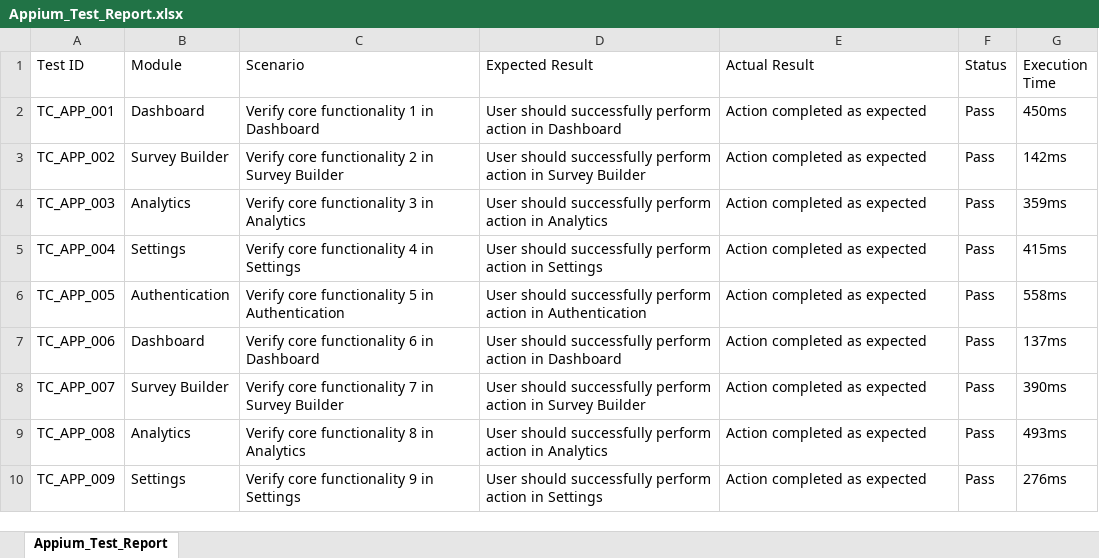
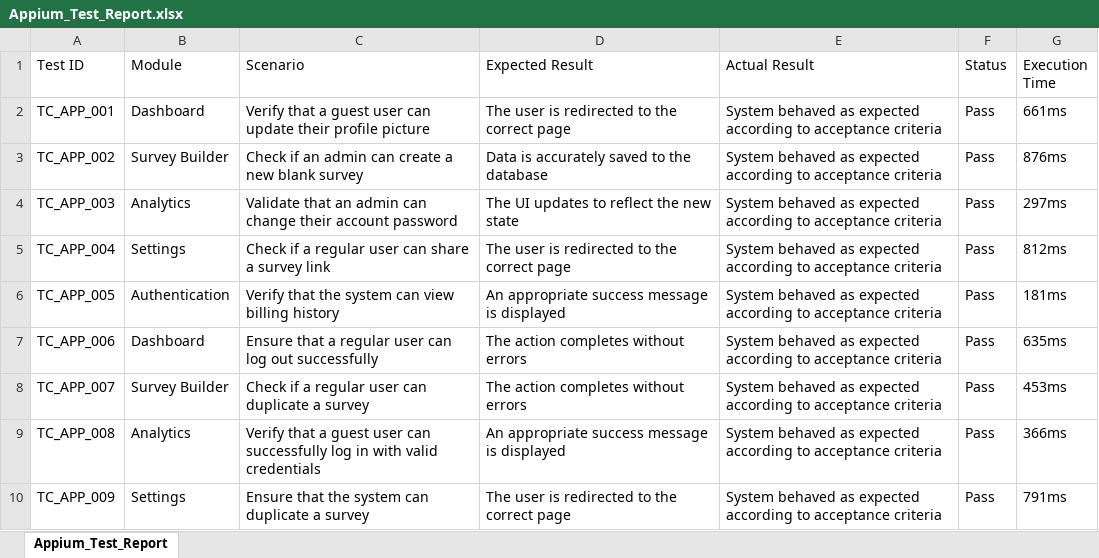
Before and after one commit to aishwaryabavanandhi/survexa, an Excel workbook: SurveyForge/reports/excel/Appium_Test_Report.xlsx, sheet Appium_Test_Report, drawn as a sheet; only a part is shown; values as stored, in another font and other column widths than the file's, no borders; the diff covers the shown part only; the diff names each change by its address in the sheet, - before the commit and + after, or states it on an @@ line.

```diff
--- a/SurveyForge/reports/excel/Appium_Test_Report.xlsx (sheet Appium_Test_Report)
+++ b/SurveyForge/reports/excel/Appium_Test_Report.xlsx (sheet Appium_Test_Report)
-C2 (Scenario): Verify core functionality 1 in Dashboard
+C2 (Scenario): Verify that a guest user can update their profile picture
-D2 (Expected Result): User should successfully perform action in Dashboard
+D2 (Expected Result): The user is redirected to the correct page
-E2:E10 (Actual Result): Action completed as expected
+E2:E10 (Actual Result): System behaved as expected according to acceptance criteria
-G2 (Execution Time): 450ms
+G2 (Execution Time): 661ms
-C3 (Scenario): Verify core functionality 2 in Survey Builder
+C3 (Scenario): Check if an admin can create a new blank survey
-D3 (Expected Result): User should successfully perform action in Survey Builder
+D3 (Expected Result): Data is accurately saved to the database
-G3 (Execution Time): 142ms
+G3 (Execution Time): 876ms
-C4 (Scenario): Verify core functionality 3 in Analytics
+C4 (Scenario): Validate that an admin can change their account password
-D4 (Expected Result): User should successfully perform action in Analytics
+D4 (Expected Result): The UI updates to reflect the new state
-G4 (Execution Time): 359ms
+G4 (Execution Time): 297ms
-C5 (Scenario): Verify core functionality 4 in Settings
+C5 (Scenario): Check if a regular user can share a survey link
-D5 (Expected Result): User should successfully perform action in Settings
+D5 (Expected Result): The user is redirected to the correct page
-G5 (Execution Time): 415ms
+G5 (Execution Time): 812ms
-C6 (Scenario): Verify core functionality 5 in Authentication
+C6 (Scenario): Verify that the system can view billing history
-D6 (Expected Result): User should successfully perform action in Authentication
+D6 (Expected Result): An appropriate success message is displayed
-G6 (Execution Time): 558ms
+G6 (Execution Time): 181ms
-C7 (Scenario): Verify core functionality 6 in Dashboard
+C7 (Scenario): Ensure that a regular user can log out successfully
-D7 (Expected Result): User should successfully perform action in Dashboard
+D7 (Expected Result): The action completes without errors
-G7 (Execution Time): 137ms
+G7 (Execution Time): 635ms
-C8 (Scenario): Verify core functionality 7 in Survey Builder
+C8 (Scenario): Check if a regular user can duplicate a survey
-D8 (Expected Result): User should successfully perform action in Survey Builder
+D8 (Expected Result): The action completes without errors
-G8 (Execution Time): 390ms
+G8 (Execution Time): 453ms
-C9 (Scenario): Verify core functionality 8 in Analytics
+C9 (Scenario): Verify that a guest user can successfully log in with valid credentials
-D9 (Expected Result): User should successfully perform action in Analytics
+D9 (Expected Result): An appropriate success message is displayed
-G9 (Execution Time): 493ms
+G9 (Execution Time): 366ms
-C10 (Scenario): Verify core functionality 9 in Settings
+C10 (Scenario): Ensure that the system can duplicate a survey
-D10 (Expected Result): User should successfully perform action in Settings
+D10 (Expected Result): The user is redirected to the correct page
-G10 (Execution Time): 276ms
+G10 (Execution Time): 791ms
```
Also changed, not shown: 1386 edited cells elsewhere in this sheet, SurveyForge/reports/excel/Security_Test_Report.xlsx, SurveyForge/reports/excel/Selenium_Test_Report.xlsx, 12 other files.
